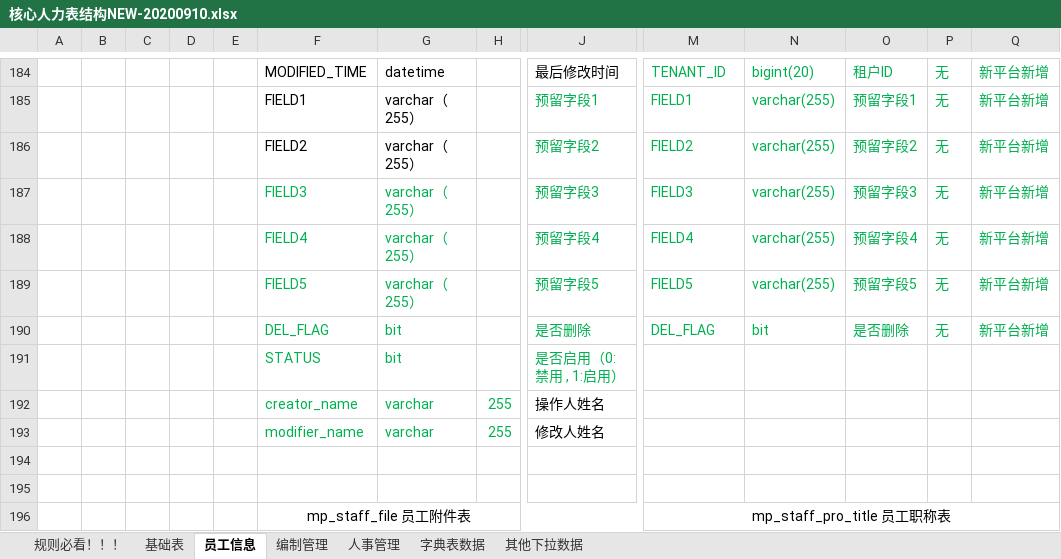
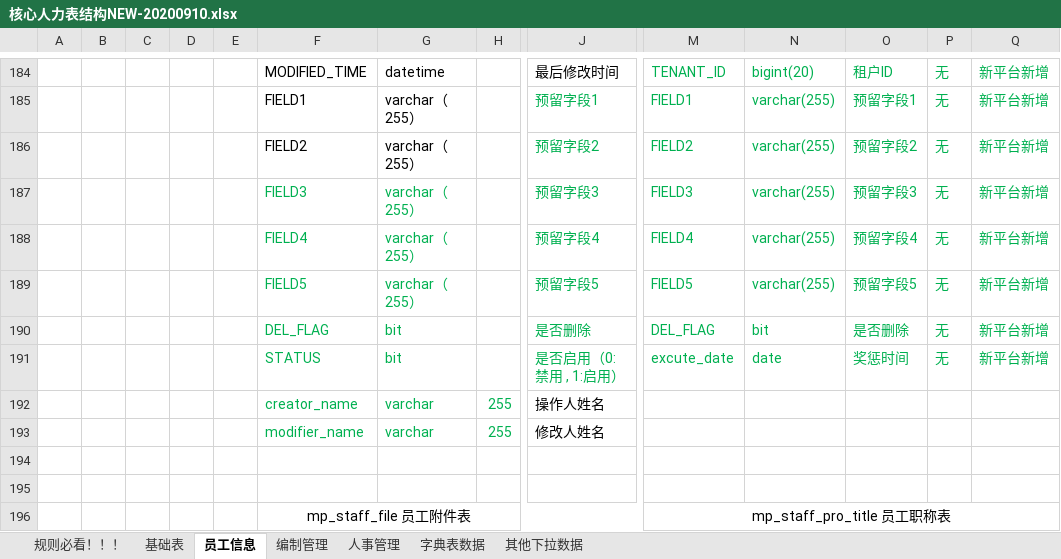
Before and after one commit to cp-hi/herdao_manpower, an Excel workbook: doc/核心人力表结构NEW-20200910.xlsx, sheet 员工信息, drawn as a sheet; only a part is shown, gaps mark what is left out; values as stored, in another font and other column widths than the file's, no borders; removed rows and columns are numbered as before the commit, all else as after; rows hold the shown columns only; the diff names each change by its address in the sheet, - before the commit and + after, or states it on an @@ line.

```diff
--- a/doc/核心人力表结构NEW-20200910.xlsx (sheet 员工信息)
+++ b/doc/核心人力表结构NEW-20200910.xlsx (sheet 员工信息)
-row 191:  |  |  |  |  | STATUS | bit |  | 是否启用（0:禁用 , 1:启用）
+row 191:  |  |  |  |  | STATUS | bit |  | 是否启用（0:禁用 , 1:启用） | excute_date | date | 奖惩时间 | 无 | 新平台新增
```
Also changed, not shown: 1 other file.
